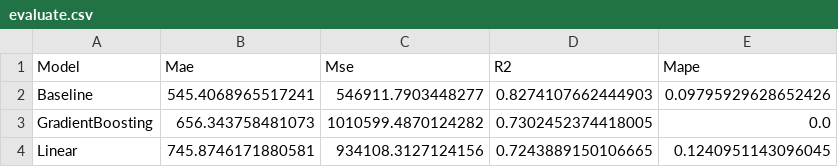
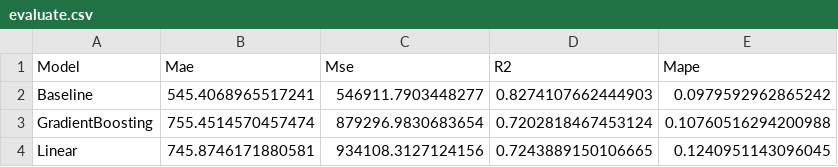
Before and after one commit to OatKID/RegressionMiniProject, a CSV file: algorithm/Gala/sequence_predict_1/evaluate.csv, drawn as a sheet.

Commit message:
Add Sequence Predict 1 Gala GradientBoosting Regressor

```diff
--- a/algorithm/Gala/sequence_predict_1/evaluate.csv
+++ b/algorithm/Gala/sequence_predict_1/evaluate.csv
@@ -1,4 +1,4 @@
 Model,Mae,Mse,R2,Mape
-Baseline,545.4068965517241,546911.7903448277,0.8274107662444903,0.09795929628652426
-GradientBoosting,656.343758481073,1010599.4870124282,0.7302452374418005,0.0
+Baseline,545.4068965517241,546911.7903448277,0.8274107662444903,0.0979592962865242
+GradientBoosting,755.4514570457474,879296.9830683654,0.7202818467453124,0.10760516294200988
 Linear,745.8746171880581,934108.3127124156,0.7243889150106665,0.1240951143096045
```
Also changed, not shown: 1 other file.
